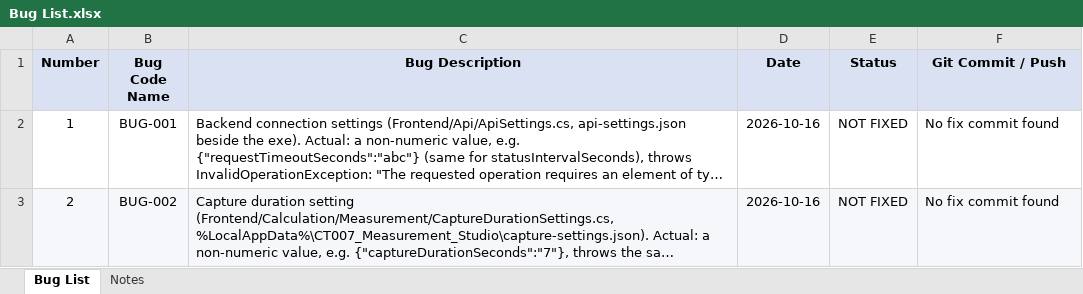
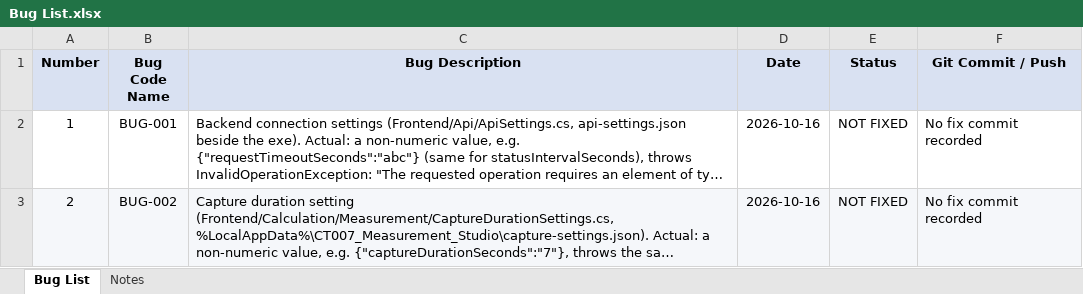
Before and after one commit to Biziya/Desktop_application, an Excel workbook: qa/excel-reports/Bug List.xlsx, sheet Bug List, drawn as a sheet; long unchanged cells end in …; values as stored, in another font and other column widths than the file's, no borders; conditional formats not drawn; the diff names each change by its address in the sheet, - before the commit and + after, or states it on an @@ line.

```diff
--- a/qa/excel-reports/Bug List.xlsx (sheet Bug List)
+++ b/qa/excel-reports/Bug List.xlsx (sheet Bug List)
-F2:F3 (Git Commit / Push): No fix commit found
+F2:F3 (Git Commit / Push): No fix commit recorded
```
Also changed, not shown: sheet Notes, 15 other files.
